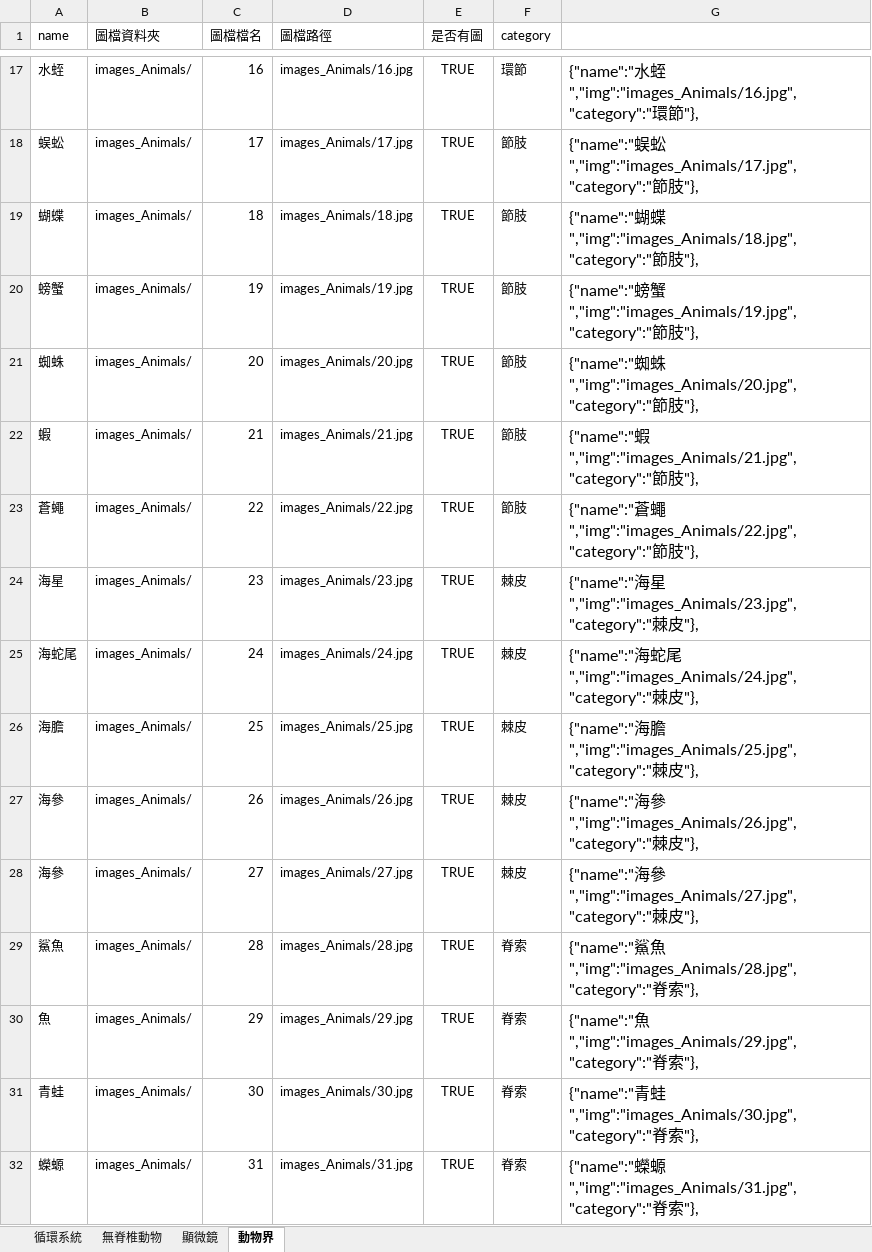
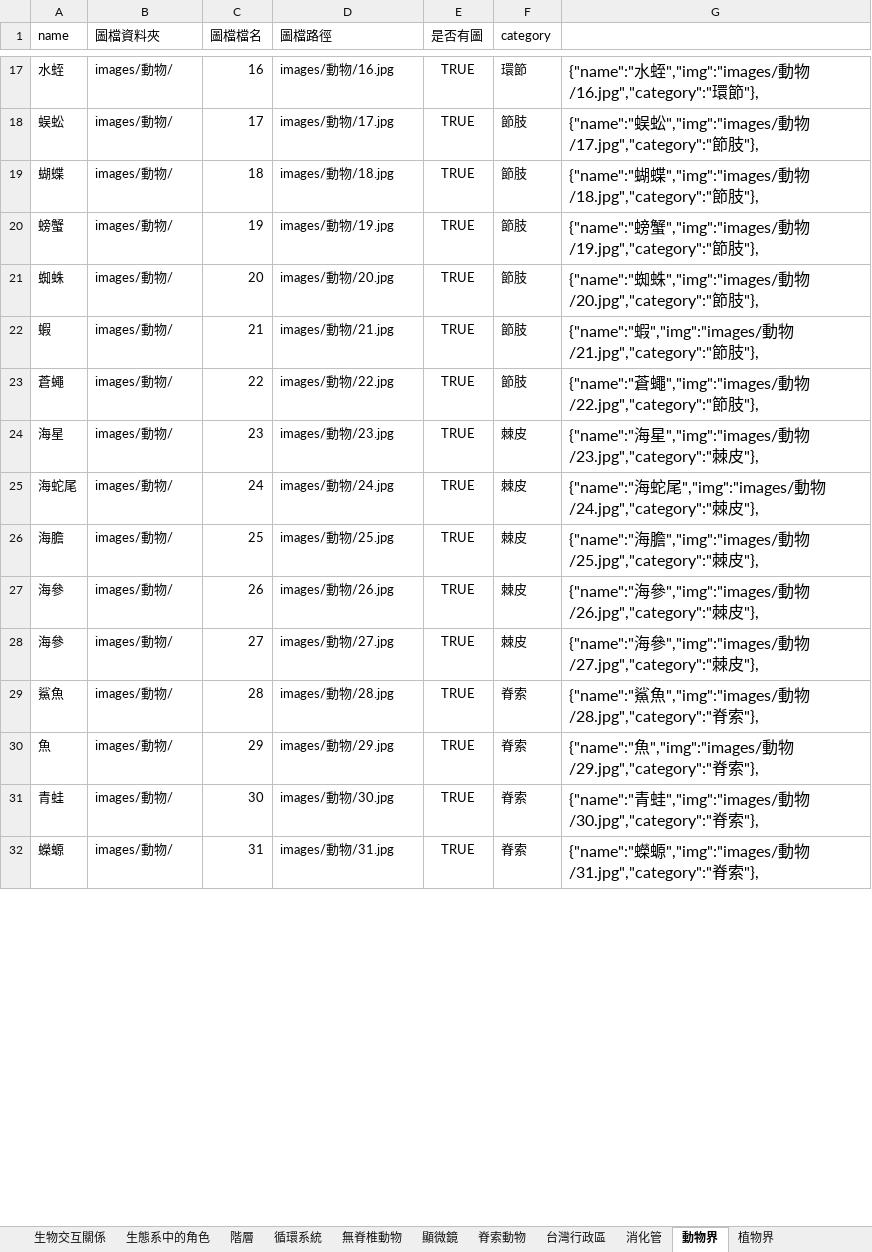
Before and after one commit to ChihHsiangChien/chihhsiangchien.github.io, an Excel workbook: cardGame/cards.xlsx, sheet 動物界, drawn as a sheet; only a part is shown, gaps mark what is left out; values as stored, in another font and other column widths than the file's, no borders; the diff covers the shown part only; the diff names each change by its address in the sheet, - before the commit and + after, or states it on an @@ line.

```diff
--- a/cardGame/cards.xlsx (sheet 動物界)
+++ b/cardGame/cards.xlsx (sheet 動物界)
+sheet tab: 生物交互關係
+sheet tab: 生態系中的角色
+sheet tab: 階層
+sheet tab: 脊索動物
+sheet tab: 台灣行政區
+sheet tab: 消化管
+sheet tab: 植物界
-B17:B32 (圖檔資料夾): images_Animals/
+B17:B32 (圖檔資料夾): images/動物/
-D17 (圖檔路徑): images_Animals/16.jpg
+D17 (圖檔路徑): images/動物/16.jpg
-G17: …水蛭","img":"images_Animals/16.jpg","category":"環節…
+G17: …水蛭","img":"images/動物/16.jpg","category":"環節…
-D18 (圖檔路徑): images_Animals/17.jpg
+D18 (圖檔路徑): images/動物/17.jpg
-G18: …蜈蚣","img":"images_Animals/17.jpg","category":"節肢…
+G18: …蜈蚣","img":"images/動物/17.jpg","category":"節肢…
-D19 (圖檔路徑): images_Animals/18.jpg
+D19 (圖檔路徑): images/動物/18.jpg
-G19: …蝴蝶","img":"images_Animals/18.jpg","category":"節肢…
+G19: …蝴蝶","img":"images/動物/18.jpg","category":"節肢…
-D20 (圖檔路徑): images_Animals/19.jpg
+D20 (圖檔路徑): images/動物/19.jpg
-G20: …螃蟹","img":"images_Animals/19.jpg","category":"節肢…
+G20: …螃蟹","img":"images/動物/19.jpg","category":"節肢…
-D21 (圖檔路徑): images_Animals/20.jpg
+D21 (圖檔路徑): images/動物/20.jpg
-G21: …蜘蛛","img":"images_Animals/20.jpg","category":"節肢…
+G21: …蜘蛛","img":"images/動物/20.jpg","category":"節肢…
-D22 (圖檔路徑): images_Animals/21.jpg
+D22 (圖檔路徑): images/動物/21.jpg
-G22: {"name":"蝦","img":"images_Animals/21.jpg","category":"節肢…
+G22: {"name":"蝦","img":"images/動物/21.jpg","category":"節肢…
-D23 (圖檔路徑): images_Animals/22.jpg
+D23 (圖檔路徑): images/動物/22.jpg
-G23: …蒼蠅","img":"images_Animals/22.jpg","category":"節肢…
+G23: …蒼蠅","img":"images/動物/22.jpg","category":"節肢…
-D24 (圖檔路徑): images_Animals/23.jpg
+D24 (圖檔路徑): images/動物/23.jpg
-G24: …海星","img":"images_Animals/23.jpg","category":"棘皮…
+G24: …海星","img":"images/動物/23.jpg","category":"棘皮…
-D25 (圖檔路徑): images_Animals/24.jpg
+D25 (圖檔路徑): images/動物/24.jpg
-G25: …蛇尾","img":"images_Animals/24.jpg","category":"棘皮…
+G25: …蛇尾","img":"images/動物/24.jpg","category":"棘皮…
-D26 (圖檔路徑): images_Animals/25.jpg
+D26 (圖檔路徑): images/動物/25.jpg
-G26: …海膽","img":"images_Animals/25.jpg","category":"棘皮…
+G26: …海膽","img":"images/動物/25.jpg","category":"棘皮…
-D27 (圖檔路徑): images_Animals/26.jpg
+D27 (圖檔路徑): images/動物/26.jpg
-G27: …海參","img":"images_Animals/26.jpg","category":"棘皮…
+G27: …海參","img":"images/動物/26.jpg","category":"棘皮…
-D28 (圖檔路徑): images_Animals/27.jpg
+D28 (圖檔路徑): images/動物/27.jpg
-G28: …海參","img":"images_Animals/27.jpg","category":"棘皮…
+G28: …海參","img":"images/動物/27.jpg","category":"棘皮…
-D29 (圖檔路徑): images_Animals/28.jpg
+D29 (圖檔路徑): images/動物/28.jpg
-G29: …鯊魚","img":"images_Animals/28.jpg","category":"脊索…
+G29: …鯊魚","img":"images/動物/28.jpg","category":"脊索…
-D30 (圖檔路徑): images_Animals/29.jpg
+D30 (圖檔路徑): images/動物/29.jpg
-G30: {"name":"魚","img":"images_Animals/29.jpg","category":"脊索…
+G30: {"name":"魚","img":"images/動物/29.jpg","category":"脊索…
-D31 (圖檔路徑): images_Animals/30.jpg
+D31 (圖檔路徑): images/動物/30.jpg
-G31: …青蛙","img":"images_Animals/30.jpg","category":"脊索…
+G31: …青蛙","img":"images/動物/30.jpg","category":"脊索…
-D32 (圖檔路徑): images_Animals/31.jpg
+D32 (圖檔路徑): images/動物/31.jpg
-G32: …蠑螈","img":"images_Animals/31.jpg","category":"脊索…
+G32: …蠑螈","img":"images/動物/31.jpg","category":"脊索…
```
Also changed, not shown: 60 edited cells elsewhere in this sheet, 54 other files.
